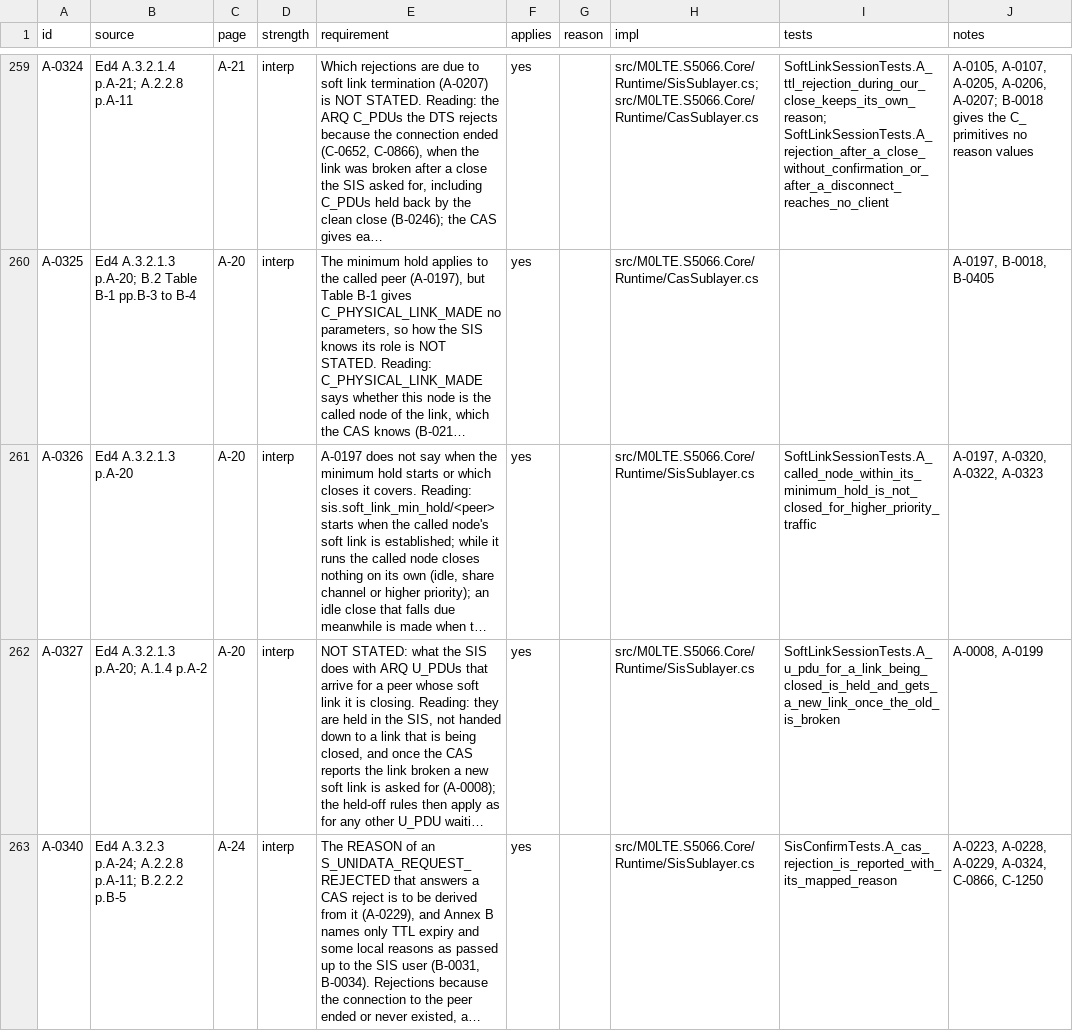
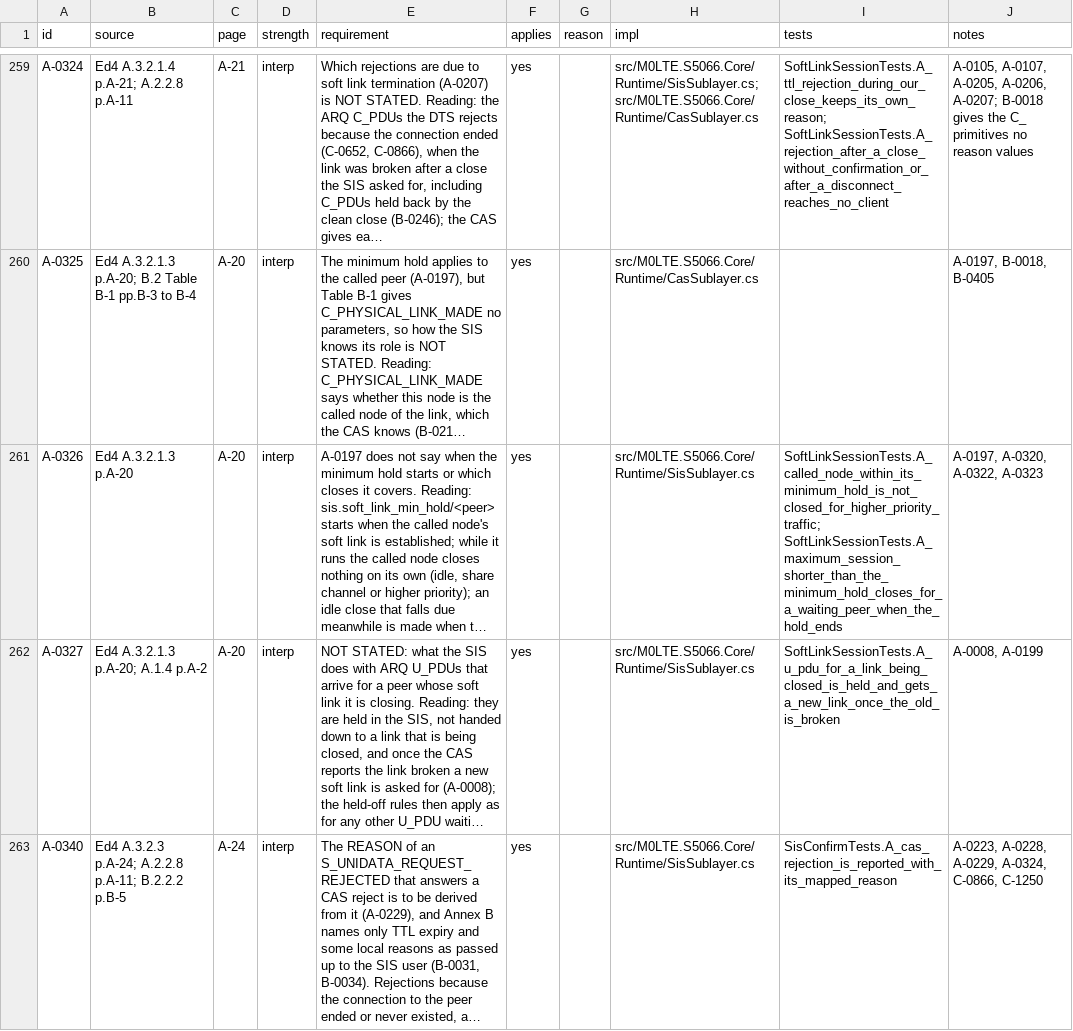
Before and after one commit to M0LTE/s5066-conformance, a TSV file: matrix/A.tsv, drawn as a sheet; only a part is shown, gaps mark what is left out; long unchanged cells end in …; the diff names each change by its address in the sheet, - before the commit and + after, or states it on an @@ line.

```diff
--- a/matrix/A.tsv
+++ b/matrix/A.tsv
-I261 (tests): SoftLinkSessionTests.A_called_node_within_its_minimum_hold_is_not_closed_for_higher_priority_traffic
+I261 (tests): SoftLinkSessionTests.A_called_node_within_its_minimum_hold_is_not_closed_for_higher_priority_traffic; SoftLinkSessionTests.A_maximum_session_shorter_than_the_minimum_hold_closes_for_a_waiting_peer_when_the_hold_ends
```
Also changed, not shown: matrix/C.tsv, 4 other files.
